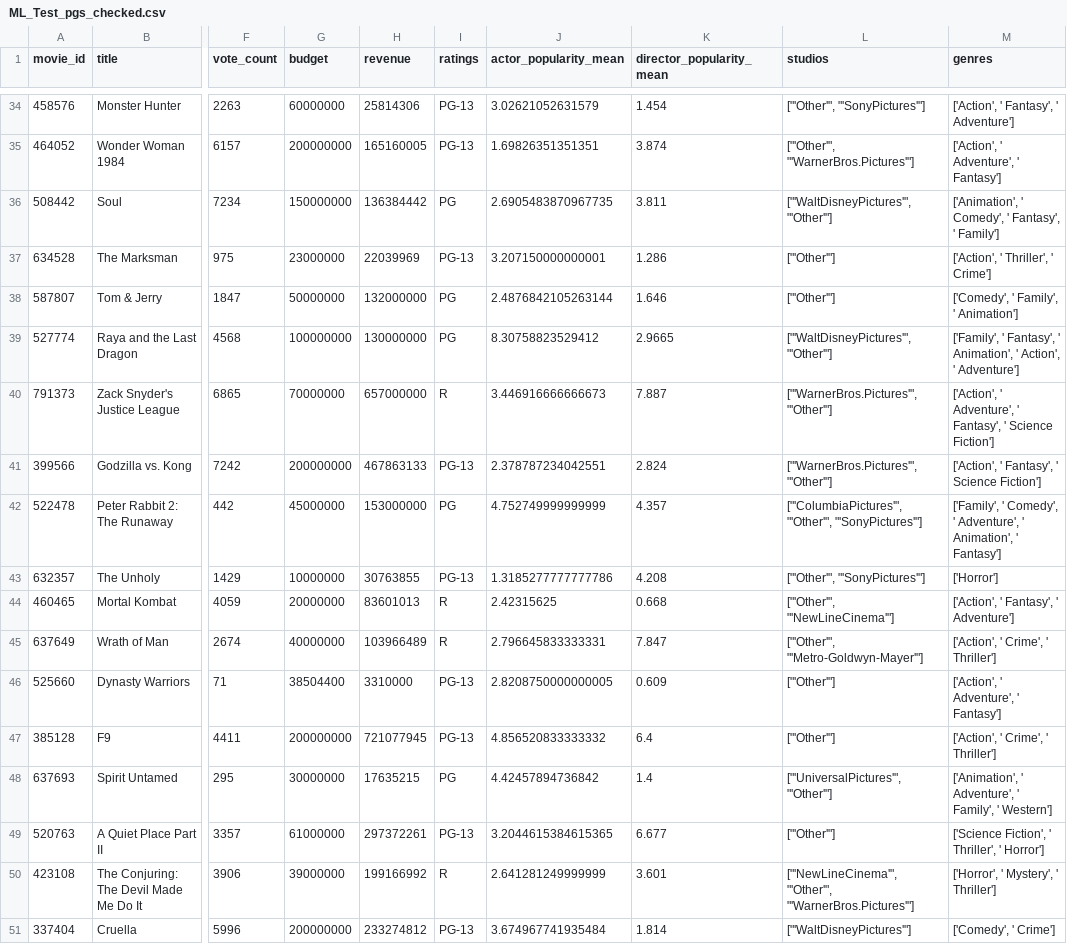
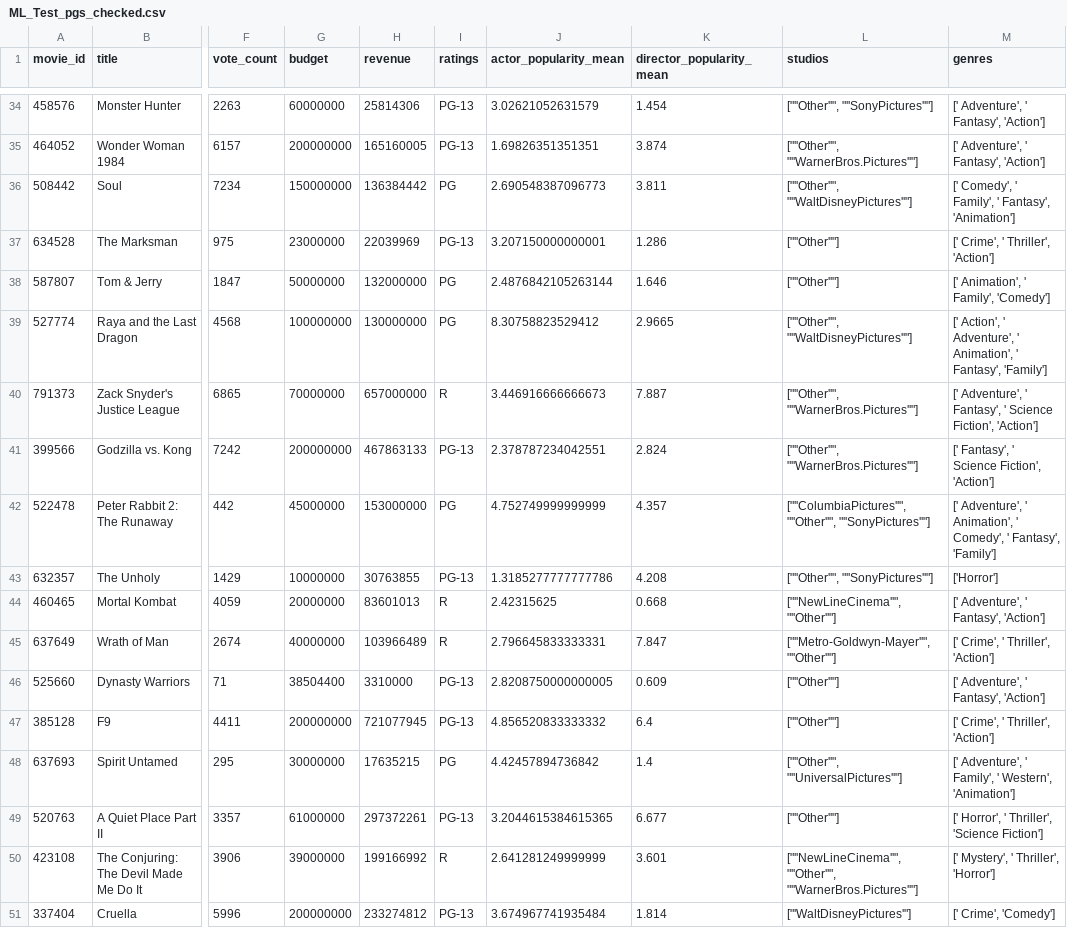
Before and after one commit to a-lau-gonza/The-Final-Project_F-PALS, a CSV file: Tables/ML_Test_pgs_checked.csv, drawn as a sheet; only a part is shown, gaps mark what is left out; the diff covers the shown part only; the diff names each change by its address in the sheet, - before the commit and + after, or states it on an @@ line.

```diff
--- a/Tables/ML_Test_pgs_checked.csv
+++ b/Tables/ML_Test_pgs_checked.csv
-L34 (studios): ["'Other'", "'SonyPictures'"]
+L34 (studios): ["''Other''", "''SonyPictures''"]
-M34 (genres): ['Action', ' Fantasy', ' Adventure']
+M34 (genres): [' Adventure', ' Fantasy', 'Action']
-L35 (studios): ["'Other'", "'WarnerBros.Pictures'"]
+L35 (studios): ["''Other''", "''WarnerBros.Pictures''"]
-M35 (genres): ['Action', ' Adventure', ' Fantasy']
+M35 (genres): [' Adventure', ' Fantasy', 'Action']
-J36 (actor_popularity_mean): 2.6905483870967735
+J36 (actor_popularity_mean): 2.690548387096773
-L36 (studios): ["'WaltDisneyPictures'", "'Other'"]
+L36 (studios): ["''Other''", "''WaltDisneyPictures''"]
-M36 (genres): ['Animation', ' Comedy', ' Fantasy', ' Family']
+M36 (genres): [' Comedy', ' Family', ' Fantasy', 'Animation']
-L37:L38 (studios): ["'Other'"]
+L37:L38 (studios): ["''Other''"]
-M37 (genres): ['Action', ' Thriller', ' Crime']
+M37 (genres): [' Crime', ' Thriller', 'Action']
-M38 (genres): ['Comedy', ' Family', ' Animation']
+M38 (genres): [' Animation', ' Family', 'Comedy']
-L39 (studios): ["'WaltDisneyPictures'", "'Other'"]
+L39 (studios): ["''Other''", "''WaltDisneyPictures''"]
-M39 (genres): ['Family', ' Fantasy', ' Animation', ' Action', ' Adventure']
+M39 (genres): [' Action', ' Adventure', ' Animation', ' Fantasy', 'Family']
-L40:L41 (studios): ["'WarnerBros.Pictures'", "'Other'"]
+L40:L41 (studios): ["''Other''", "''WarnerBros.Pictures''"]
-M40 (genres): ['Action', ' Adventure', ' Fantasy', ' Science Fiction']
+M40 (genres): [' Adventure', ' Fantasy', ' Science Fiction', 'Action']
-M41 (genres): ['Action', ' Fantasy', ' Science Fiction']
+M41 (genres): [' Fantasy', ' Science Fiction', 'Action']
-L42 (studios): ["'ColumbiaPictures'", "'Other'", "'SonyPictures'"]
+L42 (studios): ["''ColumbiaPictures''", "''Other''", "''SonyPictures''"]
-M42 (genres): ['Family', ' Comedy', ' Adventure', ' Animation', ' Fantasy']
+M42 (genres): [' Adventure', ' Animation', ' Comedy', ' Fantasy', 'Family']
-L43 (studios): ["'Other'", "'SonyPictures'"]
+L43 (studios): ["''Other''", "''SonyPictures''"]
-L44 (studios): ["'Other'", "'NewLineCinema'"]
+L44 (studios): ["''NewLineCinema''", "''Other''"]
-M44 (genres): ['Action', ' Fantasy', ' Adventure']
+M44 (genres): [' Adventure', ' Fantasy', 'Action']
-L45 (studios): ["'Other'", "'Metro-Goldwyn-Mayer'"]
+L45 (studios): ["''Metro-Goldwyn-Mayer''", "''Other''"]
-M45 (genres): ['Action', ' Crime', ' Thriller']
+M45 (genres): [' Crime', ' Thriller', 'Action']
-L46:L47 (studios): ["'Other'"]
+L46:L47 (studios): ["''Other''"]
-M46 (genres): ['Action', ' Adventure', ' Fantasy']
+M46 (genres): [' Adventure', ' Fantasy', 'Action']
-M47 (genres): ['Action', ' Crime', ' Thriller']
+M47 (genres): [' Crime', ' Thriller', 'Action']
-L48 (studios): ["'UniversalPictures'", "'Other'"]
+L48 (studios): ["''Other''", "''UniversalPictures''"]
-M48 (genres): ['Animation', ' Adventure', ' Family', ' Western']
+M48 (genres): [' Adventure', ' Family', ' Western', 'Animation']
-L49 (studios): ["'Other'"]
+L49 (studios): ["''Other''"]
-M49 (genres): ['Science Fiction', ' Thriller', ' Horror']
+M49 (genres): [' Horror', ' Thriller', 'Science Fiction']
-L50 (studios): ["'NewLineCinema'", "'Other'", "'WarnerBros.Pictures'"]
+L50 (studios): ["''NewLineCinema''", "''Other''", "''WarnerBros.Pictures''"]
-M50 (genres): ['Horror', ' Mystery', ' Thriller']
+M50 (genres): [' Mystery', ' Thriller', 'Horror']
-M51 (genres): ['Comedy', ' Crime']
+M51 (genres): [' Crime', 'Comedy']
```
Also changed, not shown: 2 removed rows and 112 edited cells elsewhere in this file, 5 other files.
